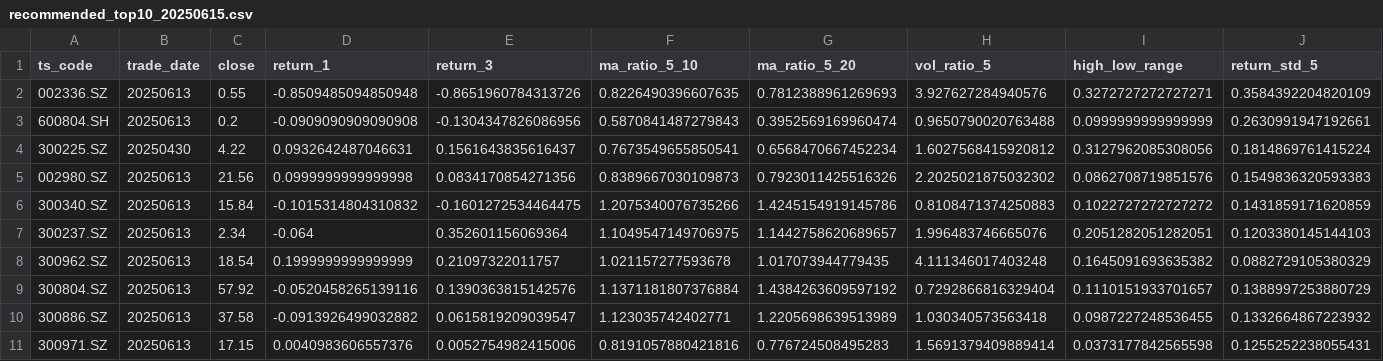
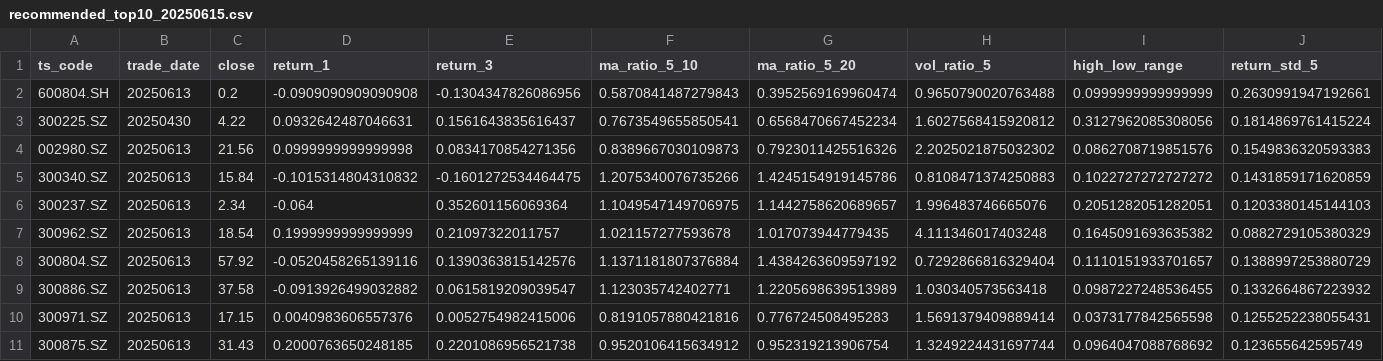
Before and after one commit to wangwanli24/stock-alpha-fast, a CSV file: top10_outputs/recommended_top10_20250615.csv, drawn as a sheet; only a part is shown; removed rows and columns are numbered as before the commit, all else as after; rows hold the shown columns only; the diff names each change by its address in the sheet, - before the commit and + after, or states it on an @@ line.

```diff
--- a/top10_outputs/recommended_top10_20250615.csv
+++ b/top10_outputs/recommended_top10_20250615.csv
-row 2: 002336.SZ | 20250613 | 0.55 | -0.8509485094850948 | -0.8651960784313726 | 0.8226490396607635 | 0.7812388961269693 | 3.927627284940576 | 0.3272727272727271 | 0.3584392204820109
+row 11: 300875.SZ | 20250613 | 31.43 | 0.2000763650248185 | 0.2201086956521738 | 0.9520106415634912 | 0.952319213906754 | 1.3249224431697744 | 0.0964047088768692 | 0.123655642595749
```
Also changed, not shown: 5 other files.
